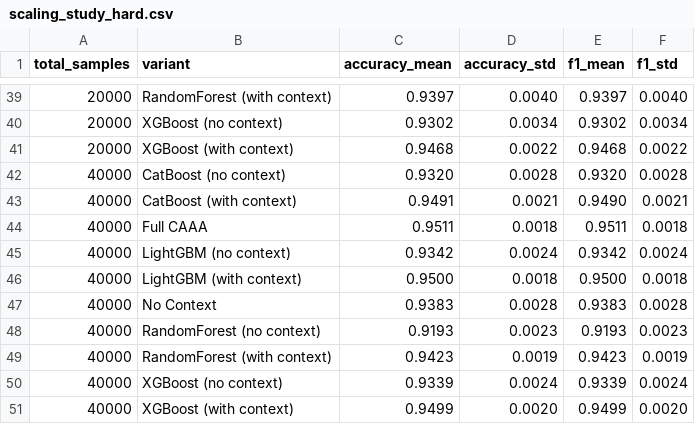
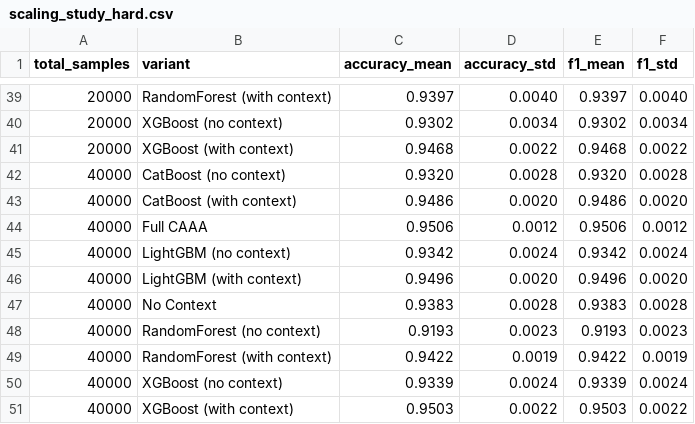
Before and after one commit to Xhadou/CAAA, a CSV file: outputs/results/scaling_study_hard.csv, drawn as a sheet; only a part is shown, gaps mark what is left out.

```diff
--- a/outputs/results/scaling_study_hard.csv
+++ b/outputs/results/scaling_study_hard.csv
@@ -42,10 +42,10 @@ total_samples,variant,accuracy_mean,accuracy_std,f1_mean,f1_std
 40000,CatBoost (no context),0.9320,0.0028,0.9320,0.0028
-40000,CatBoost (with context),0.9491,0.0021,0.9490,0.0021
-40000,Full CAAA,0.9511,0.0018,0.9511,0.0018
+40000,CatBoost (with context),0.9486,0.0020,0.9486,0.0020
+40000,Full CAAA,0.9506,0.0012,0.9506,0.0012
 40000,LightGBM (no context),0.9342,0.0024,0.9342,0.0024
-40000,LightGBM (with context),0.9500,0.0018,0.9500,0.0018
+40000,LightGBM (with context),0.9496,0.0020,0.9496,0.0020
 40000,No Context,0.9383,0.0028,0.9383,0.0028
 40000,RandomForest (no context),0.9193,0.0023,0.9193,0.0023
-40000,RandomForest (with context),0.9423,0.0019,0.9423,0.0019
+40000,RandomForest (with context),0.9422,0.0019,0.9422,0.0019
 40000,XGBoost (no context),0.9339,0.0024,0.9339,0.0024
-40000,XGBoost (with context),0.9499,0.0020,0.9499,0.0020
+40000,XGBoost (with context),0.9503,0.0022,0.9503,0.0022
```
Also changed, not shown: outputs/results/scaling_study.csv, 10 other files.
